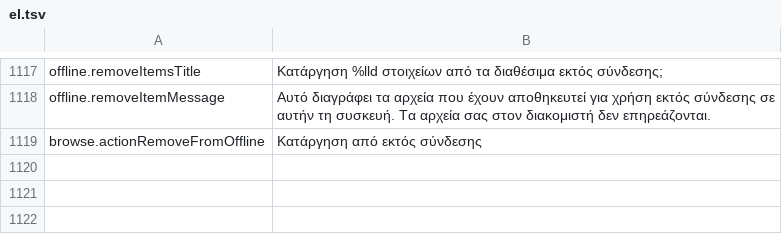
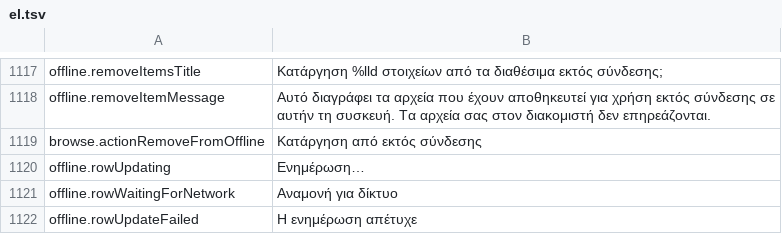
Before and after one commit to PhillipMaizza/NextExplorer-iOS, a TSV file: Packages/Localization/translations/el.tsv, drawn as a sheet; only a part is shown, gaps mark what is left out.

```diff
--- a/Packages/Localization/translations/el.tsv
+++ b/Packages/Localization/translations/el.tsv
@@ -1119 +1119,4 @@ offline.removeItemMessage	Αυτό διαγράφει τα αρχεία που
 browse.actionRemoveFromOffline	Κατάργηση από εκτός σύνδεσης
+offline.rowUpdating	Ενημέρωση…
+offline.rowWaitingForNetwork	Αναμονή για δίκτυο
+offline.rowUpdateFailed	Η ενημέρωση απέτυχε
```
Also changed, not shown: Packages/Localization/translations/ar.tsv, Packages/Localization/translations/hi.tsv, 36 other files.
